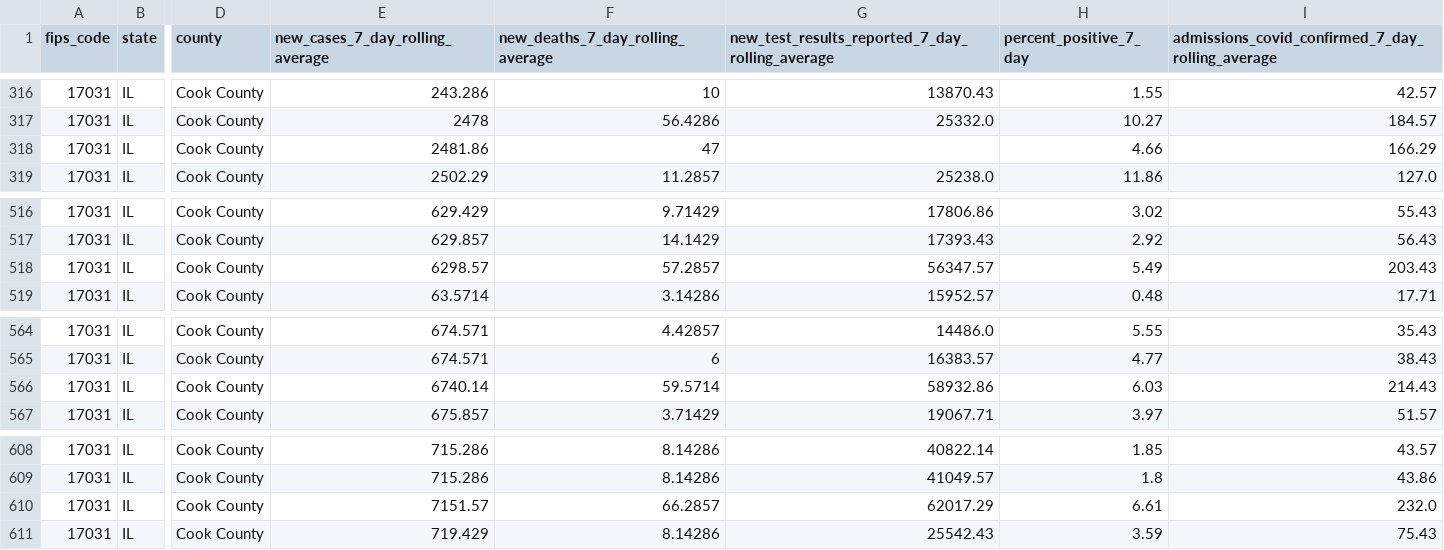
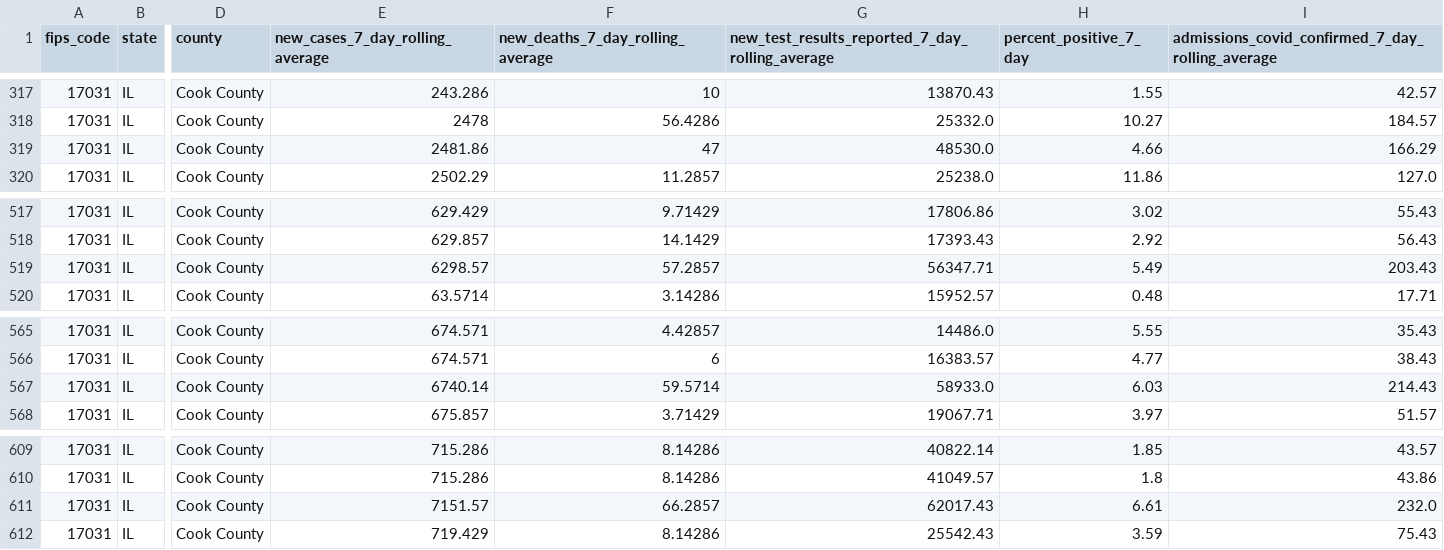
Before and after one commit to nofurtherinformation/py-workflow, a CSV file: csv/latest_cook_county.csv, drawn as a sheet; only a part is shown, gaps mark what is left out; addresses are those after the commit; the diff covers the shown part only; the diff names each change by its address in the sheet, - before the commit and + after, or states it on an @@ line.

```diff
--- a/csv/latest_cook_county.csv
+++ b/csv/latest_cook_county.csv
-G319: (empty)
+G319: 48530.0
-G519: 56347.57
+G519: 56347.71
-G567: 58932.86
+G567: 58933.0
-G611: 62017.29
+G611: 62017.43
```
Also changed, not shown: 1 added row and 9 edited cells elsewhere in this file.
